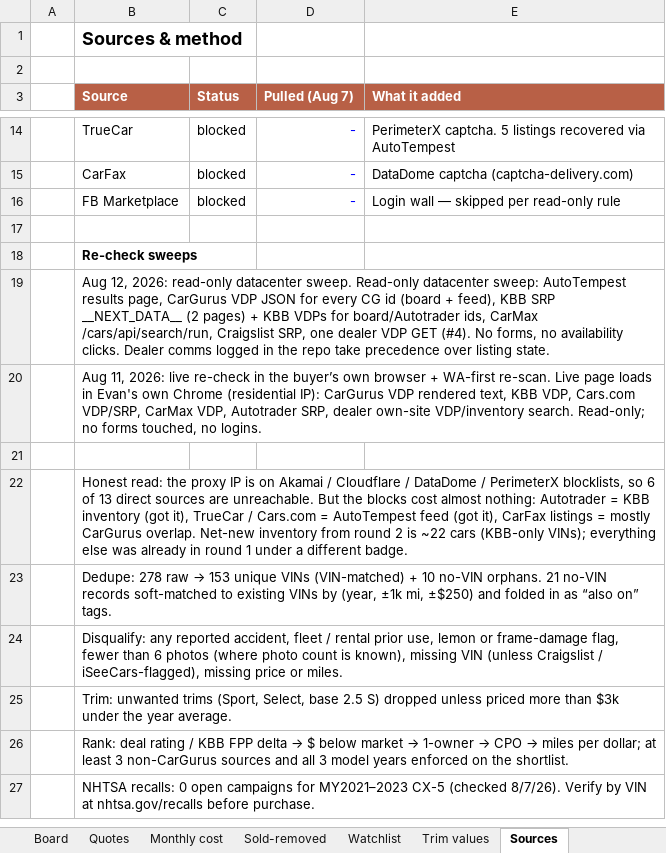
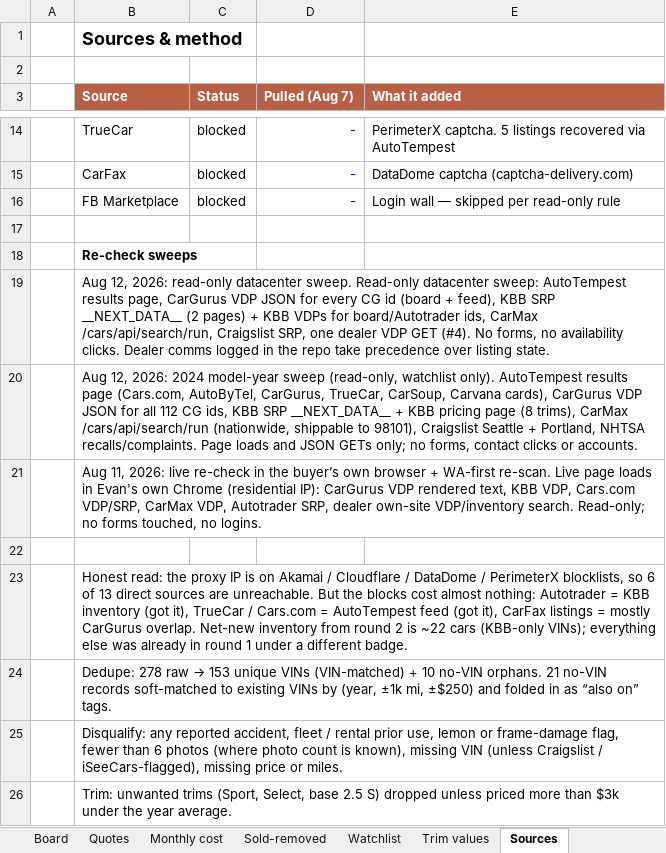
Before and after one commit to evbarleyg/macicarsearch, an Excel workbook: CX5-Seattle-Buyers-Report.xlsx, sheet Sources, drawn as a sheet; only a part is shown, gaps mark what is left out; the shorter side is filled out with more unchanged rows; values as stored, in another font and other column widths than the file's, no borders; the diff names each change by its address in the sheet, - before the commit and + after, or states it on an @@ line.

Commit message:
Add 2024 model-year watchlist (3 cars) from Aug 12 sweep; regenerate site
Before: the watchlist lived only on the Excel Watchlist sheet as a flat
list of parked MY2021-2023 cars; sweeps[0] was assumed to be the latest
board re-check; the page had no watchlist section.

After: board.json gains watchlistGroups + a "2024 watch" group (Seattle
Finest Motors Premium, VW McMinnville Carbon Edition, McCurley Pasco
Carbon Turbo, each with VIN, links, deal, history, flags, est. OTD and
monthly), a scoped 2024 sweep entry (263 VINs, 40 WA/OR dealer cars,
~11% rental share) and an Aug 12 changelog bullet. build_site.py renders
a Watchlist section on index.html (parked table + 2024 sub-heading with
a detail table), a one-line "2024s checked, watchlist only" TL;DR note,
and treats scoped sweeps as side sweeps so the board TL;DR/status header
still key off the board re-check. The xlsx Watchlist sheet and the docx
get the same groups; PDF reprinted. No 2024 car joins the numbered
board, picks, cost table, chart or trim table.

No-Verification-Needed: static content only

```diff
--- a/CX5-Seattle-Buyers-Report.xlsx (sheet Sources)
+++ b/CX5-Seattle-Buyers-Report.xlsx (sheet Sources)
+row 20:  | Aug 12, 2026: 2024 model-year sweep (read-only, watchlist only). AutoTempest results page (Cars.com, AutoByTel, CarGurus, TrueCar, CarSoup, Carvana cards), CarGurus VDP JSON for all 112 CG ids, KBB SRP __NEXT_DATA__ + KBB pricing page (8 trims), CarMax /cars/api/search/run (nationwide, shippable to 98101), Craigslist Seattle + Portland, NHTSA recalls/complaints. Page loads and JSON GETs only; no forms, contact clicks or accounts.
```
Also changed, not shown: sheet Watchlist, sheet Read me, 8 other files.
